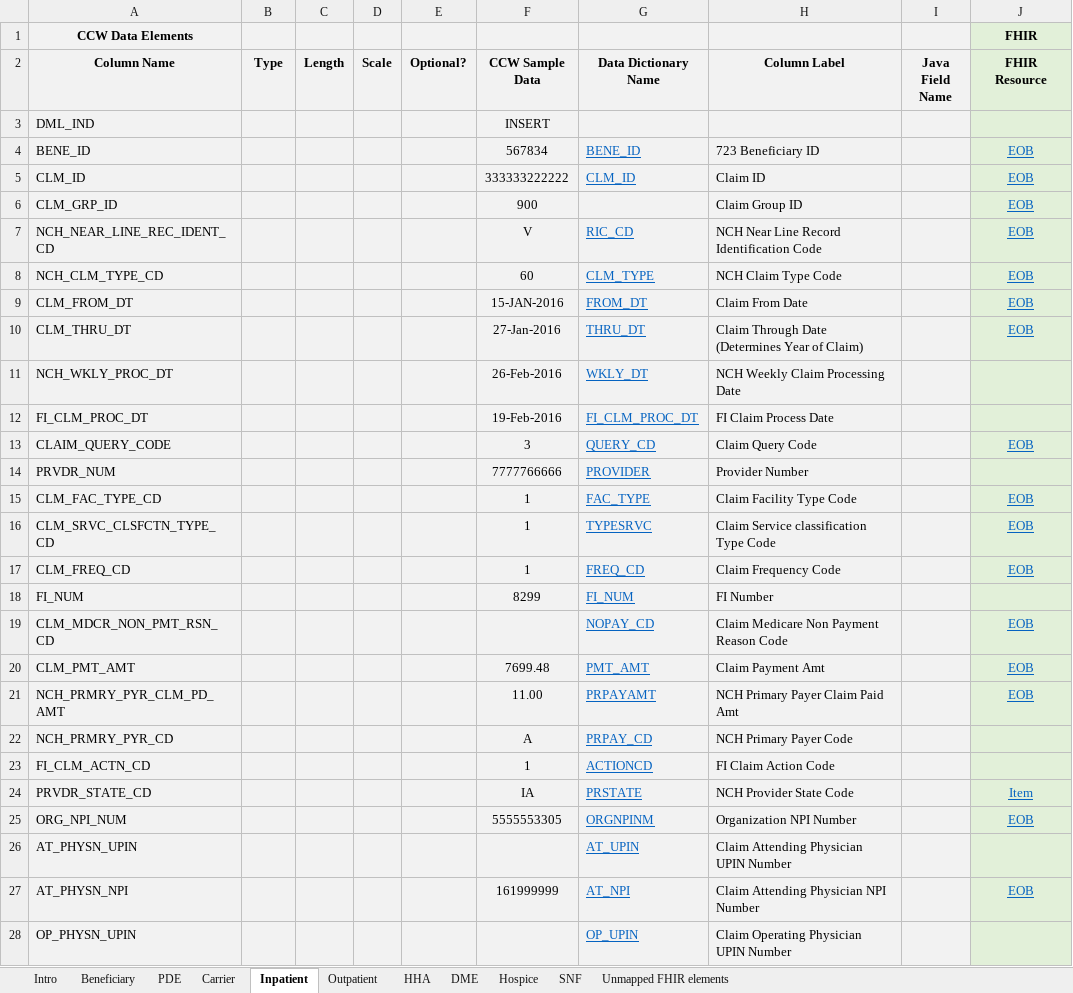
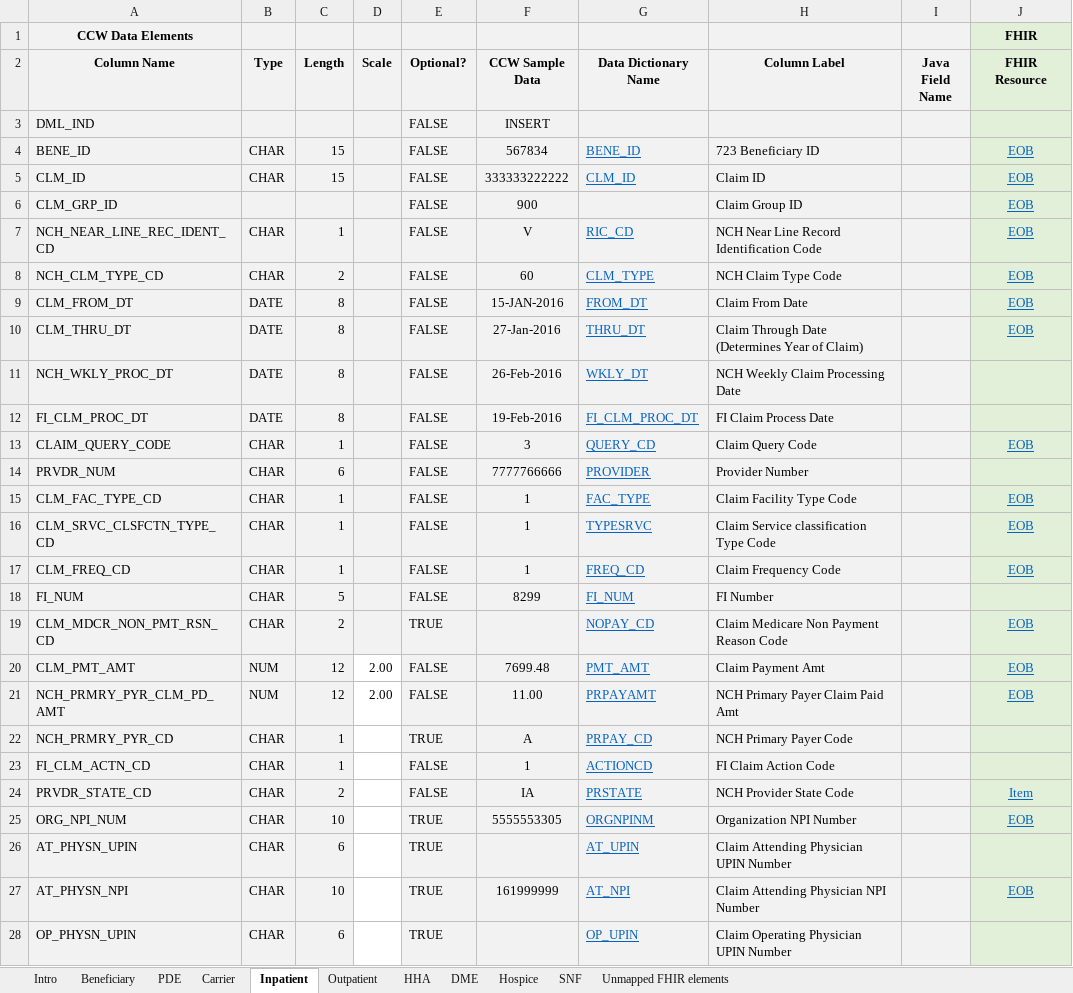
Before and after one commit to CMSgov/beneficiary-fhir-data, an Excel workbook: bluebutton-data-model-rif/src/main/java/gov/hhs/cms/bluebutton/data/model/rif/rif-layout-and-fhir-mapping.xlsx, sheet Inpatient, drawn as a sheet; only a part is shown; values as stored, in another font and other column widths than the file's, no borders; the diff covers the shown part only; the diff names each change by its address in the sheet, - before the commit and + after, or states it on an @@ line.

Commit message:
updated optional switch

```diff
--- a/bluebutton-data-model-rif/src/main/java/gov/hhs/cms/bluebutton/data/model/rif/rif-layout-and-fhir-mapping.xlsx (sheet Inpatient)
+++ b/bluebutton-data-model-rif/src/main/java/gov/hhs/cms/bluebutton/data/model/rif/rif-layout-and-fhir-mapping.xlsx (sheet Inpatient)
-E3:E18 (Optional?): (empty)
+E3:E18 (Optional?): FALSE
-B4:B5 (Type): (empty)
+B4:B5 (Type): CHAR
-C4:C5 (Length): (empty)
+C4:C5 (Length): 15
-B7:B8 (Type): (empty)
+B7:B8 (Type): CHAR
-C7 (Length): (empty)
+C7 (Length): 1
-C8 (Length): (empty)
+C8 (Length): 2
-B9:B12 (Type): (empty)
+B9:B12 (Type): DATE
-C9:C12 (Length): (empty)
+C9:C12 (Length): 8
-B13:B19 (Type): (empty)
+B13:B19 (Type): CHAR
-C13 (Length): (empty)
+C13 (Length): 1
-C14 (Length): (empty)
+C14 (Length): 6
-C15:C17 (Length): (empty)
+C15:C17 (Length): 1
-C18 (Length): (empty)
+C18 (Length): 5
-C19 (Length): (empty)
+C19 (Length): 2
-E19 (Optional?): (empty)
+E19 (Optional?): TRUE
-B20:B21 (Type): (empty)
+B20:B21 (Type): NUM
-C20:C21 (Length): (empty)
+C20:C21 (Length): 12
-D20:D21 (Scale): (empty)
+D20:D21 (Scale): 2.00
-D20:D28 fill: #F2F2F2
+D20:D28 fill: none
-E20:E21 (Optional?): (empty)
+E20:E21 (Optional?): FALSE
-B22:B28 (Type): (empty)
+B22:B28 (Type): CHAR
-C22:C23 (Length): (empty)
+C22:C23 (Length): 1
-E22 (Optional?): (empty)
+E22 (Optional?): TRUE
-E23:E24 (Optional?): (empty)
+E23:E24 (Optional?): FALSE
-C24 (Length): (empty)
+C24 (Length): 2
-C25 (Length): (empty)
+C25 (Length): 10
-E25:E28 (Optional?): (empty)
+E25:E28 (Optional?): TRUE
-C26 (Length): (empty)
+C26 (Length): 6
-C27 (Length): (empty)
+C27 (Length): 10
-C28 (Length): (empty)
+C28 (Length): 6
```
Also changed, not shown: 755 edited cells and cell formats elsewhere in this sheet, sheet Outpatient, sheet SNF, sheet HHA, sheet Hospice, sheet DME, sheet PDE, 2 more sheets.
